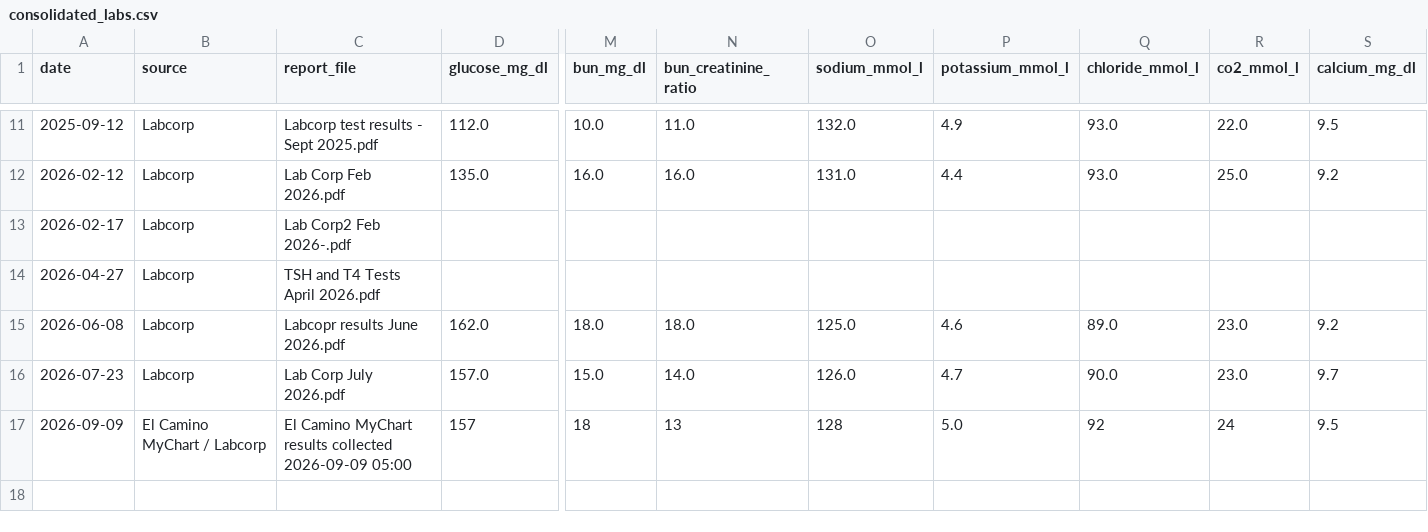
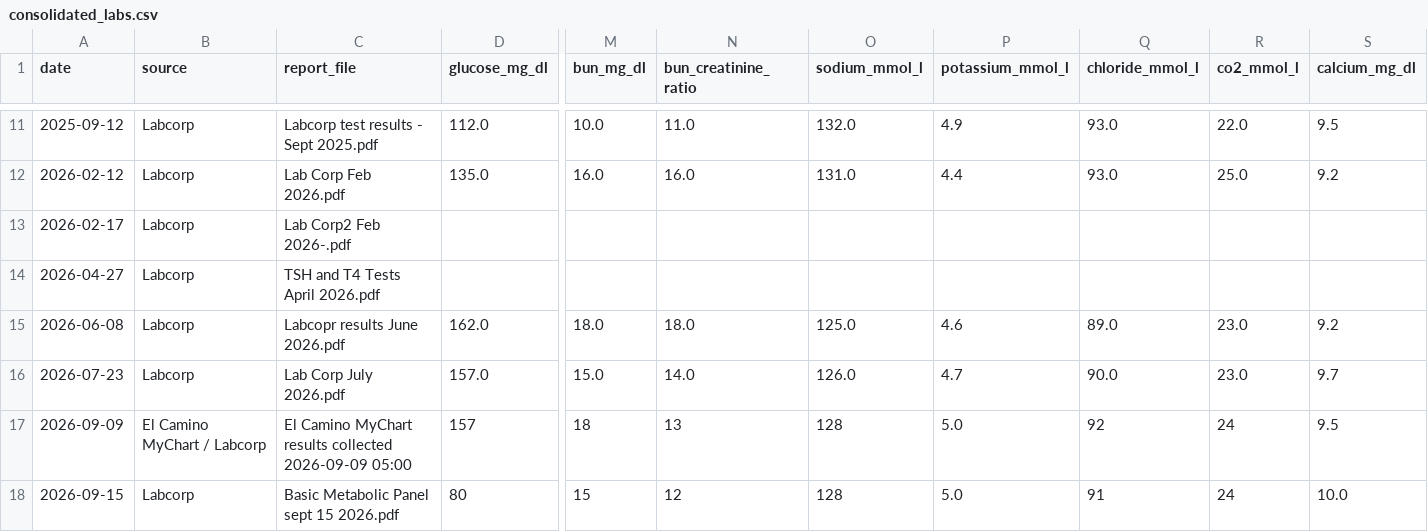
Before and after one commit to thatihub/personal-health-manager, a CSV file: consolidated_labs.csv, drawn as a sheet; only a part is shown, gaps mark what is left out; rows hold the shown columns only; the diff names each change by its address in the sheet, - before the commit and + after, or states it on an @@ line.

Commit message:
Process duplicate metabolic panel uploads

```diff
--- a/consolidated_labs.csv
+++ b/consolidated_labs.csv
+row 18: 2026-09-15 | Labcorp | Basic Metabolic Panel sept 15 2026.pdf | 80 | 15 | 12 | 128 | 5.0 | 91 | 24 | 10.0
```
Also changed, not shown: 5 other files.
